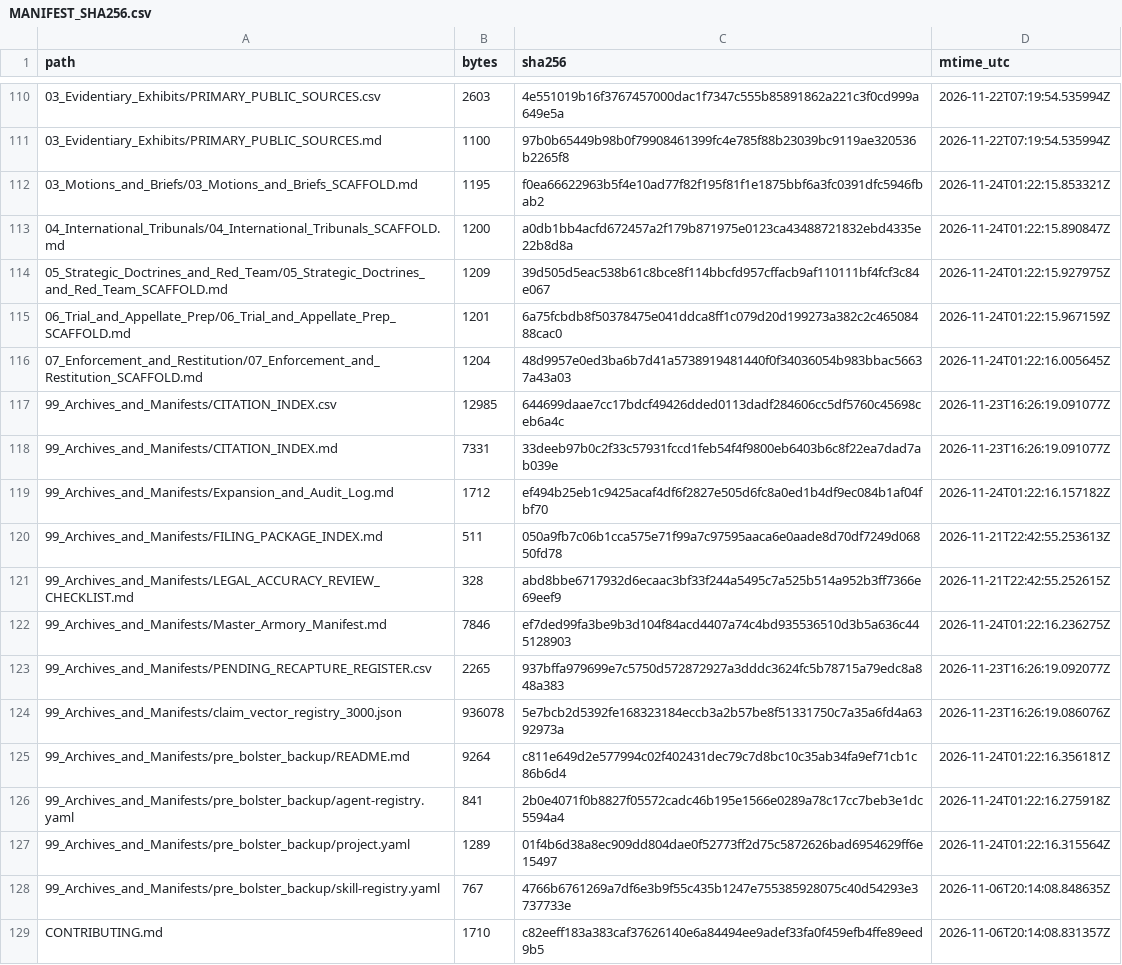
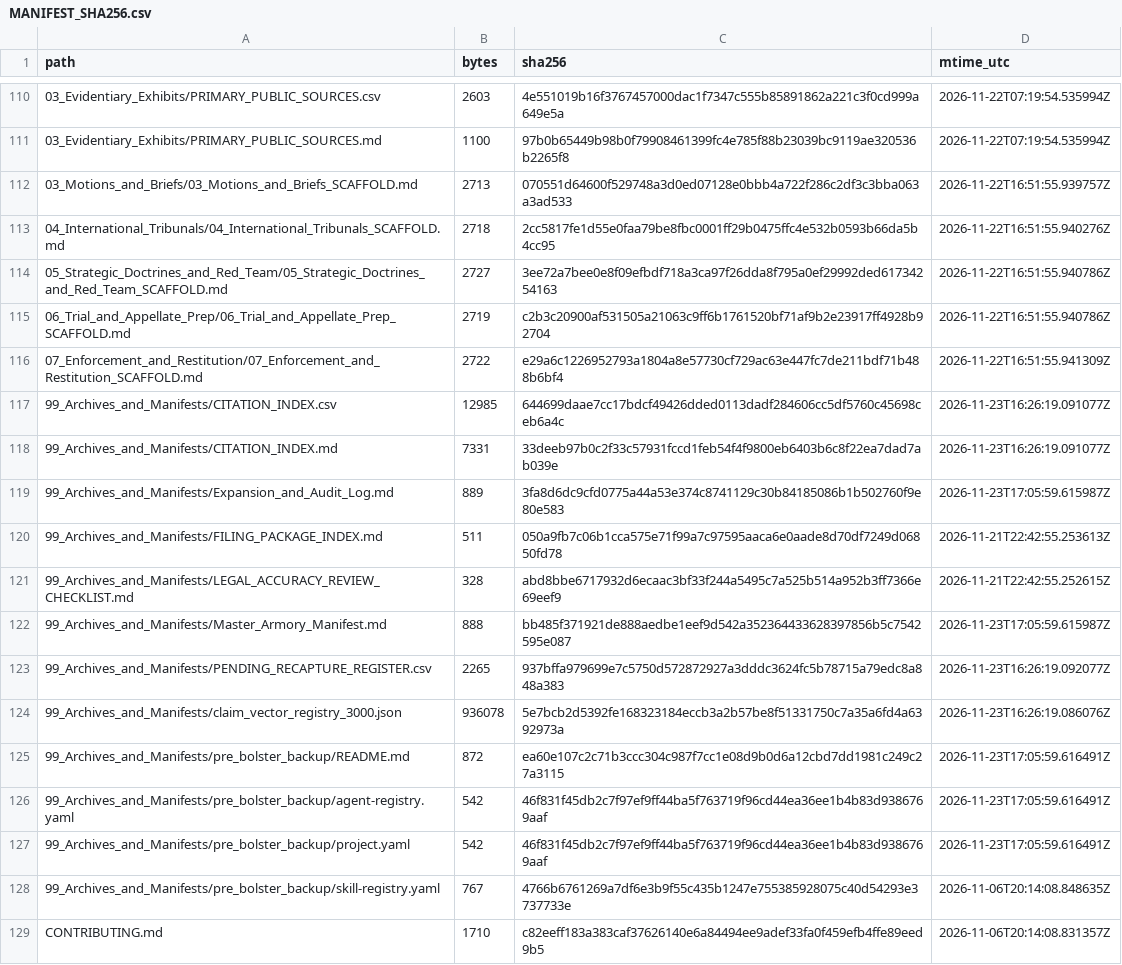
Before and after one commit to GlobalRestitutionAlliance/turtle-island-us-ak-native-village-of-tazlina-master-litigation, a CSV file: 99_Archives_and_Manifests/MANIFEST_SHA256.csv, drawn as a sheet; only a part is shown, gaps mark what is left out; the diff covers the shown part only.

```diff
--- a/99_Archives_and_Manifests/MANIFEST_SHA256.csv
+++ b/99_Archives_and_Manifests/MANIFEST_SHA256.csv
@@ -111,18 +111,18 @@ path,bytes,sha256,mtime_utc
 03_Evidentiary_Exhibits/PRIMARY_PUBLIC_SOURCES.md,1100,97b0b65449b98b0f79908461399fc4e785f88b23039bc9119ae320536b2265f8,2026-11-22T07:19:54.535994Z
-03_Motions_and_Briefs/03_Motions_and_Briefs_SCAFFOLD.md,1195,f0ea66622963b5f4e10ad77f82f195f81f1e1875bbf6a3fc0391dfc5946fbab2,2026-11-24T01:22:15.853321Z
-04_International_Tribunals/04_International_Tribunals_SCAFFOLD.md,1200,a0db1bb4acfd672457a2f179b871975e0123ca43488721832ebd4335e22b8d8a,2026-11-24T01:22:15.890847Z
-05_Strategic_Doctrines_and_Red_Team/05_Strategic_Doctrines_and_Red_Team_SCAFFOLD.md,1209,39d505d5eac538b61c8bce8f114bbcfd957cffacb9af110111bf4fcf3c84e067,2026-11-24T01:22:15.927975Z
-06_Trial_and_Appellate_Prep/06_Trial_and_Appellate_Prep_SCAFFOLD.md,1201,6a75fcbdb8f50378475e041ddca8ff1c079d20d199273a382c2c46508488cac0,2026-11-24T01:22:15.967159Z
-07_Enforcement_and_Restitution/07_Enforcement_and_Restitution_SCAFFOLD.md,1204,48d9957e0ed3ba6b7d41a5738919481440f0f34036054b983bbac56637a43a03,2026-11-24T01:22:16.005645Z
+03_Motions_and_Briefs/03_Motions_and_Briefs_SCAFFOLD.md,2713,070551d64600f529748a3d0ed07128e0bbb4a722f286c2df3c3bba063a3ad533,2026-11-22T16:51:55.939757Z
+04_International_Tribunals/04_International_Tribunals_SCAFFOLD.md,2718,2cc5817fe1d55e0faa79be8fbc0001ff29b0475ffc4e532b0593b66da5b4cc95,2026-11-22T16:51:55.940276Z
+05_Strategic_Doctrines_and_Red_Team/05_Strategic_Doctrines_and_Red_Team_SCAFFOLD.md,2727,3ee72a7bee0e8f09efbdf718a3ca97f26dda8f795a0ef29992ded61734254163,2026-11-22T16:51:55.940786Z
+06_Trial_and_Appellate_Prep/06_Trial_and_Appellate_Prep_SCAFFOLD.md,2719,c2b3c20900af531505a21063c9ff6b1761520bf71af9b2e23917ff4928b92704,2026-11-22T16:51:55.940786Z
+07_Enforcement_and_Restitution/07_Enforcement_and_Restitution_SCAFFOLD.md,2722,e29a6c1226952793a1804a8e57730cf729ac63e447fc7de211bdf71b488b6bf4,2026-11-22T16:51:55.941309Z
 99_Archives_and_Manifests/CITATION_INDEX.csv,12985,644699daae7cc17bdcf49426dded0113dadf284606cc5df5760c45698ceb6a4c,2026-11-23T16:26:19.091077Z
 99_Archives_and_Manifests/CITATION_INDEX.md,7331,33deeb97b0c2f33c57931fccd1feb54f4f9800eb6403b6c8f22ea7dad7ab039e,2026-11-23T16:26:19.091077Z
-99_Archives_and_Manifests/Expansion_and_Audit_Log.md,1712,ef494b25eb1c9425acaf4df6f2827e505d6fc8a0ed1b4df9ec084b1af04fbf70,2026-11-24T01:22:16.157182Z
+99_Archives_and_Manifests/Expansion_and_Audit_Log.md,889,3fa8d6dc9cfd0775a44a53e374c8741129c30b84185086b1b502760f9e80e583,2026-11-23T17:05:59.615987Z
 99_Archives_and_Manifests/FILING_PACKAGE_INDEX.md,511,050a9fb7c06b1cca575e71f99a7c97595aaca6e0aade8d70df7249d06850fd78,2026-11-21T22:42:55.253613Z
 99_Archives_and_Manifests/LEGAL_ACCURACY_REVIEW_CHECKLIST.md,328,abd8bbe6717932d6ecaac3bf33f244a5495c7a525b514a952b3ff7366e69eef9,2026-11-21T22:42:55.252615Z
-99_Archives_and_Manifests/Master_Armory_Manifest.md,7846,ef7ded99fa3be9b3d104f84acd4407a74c4bd935536510d3b5a636c445128903,2026-11-24T01:22:16.236275Z
+99_Archives_and_Manifests/Master_Armory_Manifest.md,888,bb485f371921de888aedbe1eef9d542a352364433628397856b5c7542595e087,2026-11-23T17:05:59.615987Z
 99_Archives_and_Manifests/PENDING_RECAPTURE_REGISTER.csv,2265,937bffa979699e7c5750d572872927a3dddc3624fc5b78715a79edc8a848a383,2026-11-23T16:26:19.092077Z
 99_Archives_and_Manifests/claim_vector_registry_3000.json,936078,5e7bcb2d5392fe168323184eccb3a2b57be8f51331750c7a35a6fd4a6392973a,2026-11-23T16:26:19.086076Z
-99_Archives_and_Manifests/pre_bolster_backup/README.md,9264,c811e649d2e577994c02f402431dec79c7d8bc10c35ab34fa9ef71cb1c86b6d4,2026-11-24T01:22:16.356181Z
-99_Archives_and_Manifests/pre_bolster_backup/agent-registry.yaml,841,2b0e4071f0b8827f05572cadc46b195e1566e0289a78c17cc7beb3e1dc5594a4,2026-11-24T01:22:16.275918Z
-99_Archives_and_Manifests/pre_bolster_backup/project.yaml,1289,01f4b6d38a8ec909dd804dae0f52773ff2d75c5872626bad6954629ff6e15497,2026-11-24T01:22:16.315564Z
+99_Archives_and_Manifests/pre_bolster_backup/README.md,872,ea60e107c2c71b3ccc304c987f7cc1e08d9b0d6a12cbd7dd1981c249c27a3115,2026-11-23T17:05:59.616491Z
+99_Archives_and_Manifests/pre_bolster_backup/agent-registry.yaml,542,46f831f45db2c7f97ef9ff44ba5f763719f96cd44ea36ee1b4b83d9386769aaf,2026-11-23T17:05:59.616491Z
+99_Archives_and_Manifests/pre_bolster_backup/project.yaml,542,46f831f45db2c7f97ef9ff44ba5f763719f96cd44ea36ee1b4b83d9386769aaf,2026-11-23T17:05:59.616491Z
 99_Archives_and_Manifests/pre_bolster_backup/skill-registry.yaml,767,4766b6761269a7df6e3b9f55c435b1247e755385928075c40d54293e3737733e,2026-11-06T20:14:08.848635Z
```
Also changed, not shown: 86 edited cells elsewhere in this file, 39 other files.
